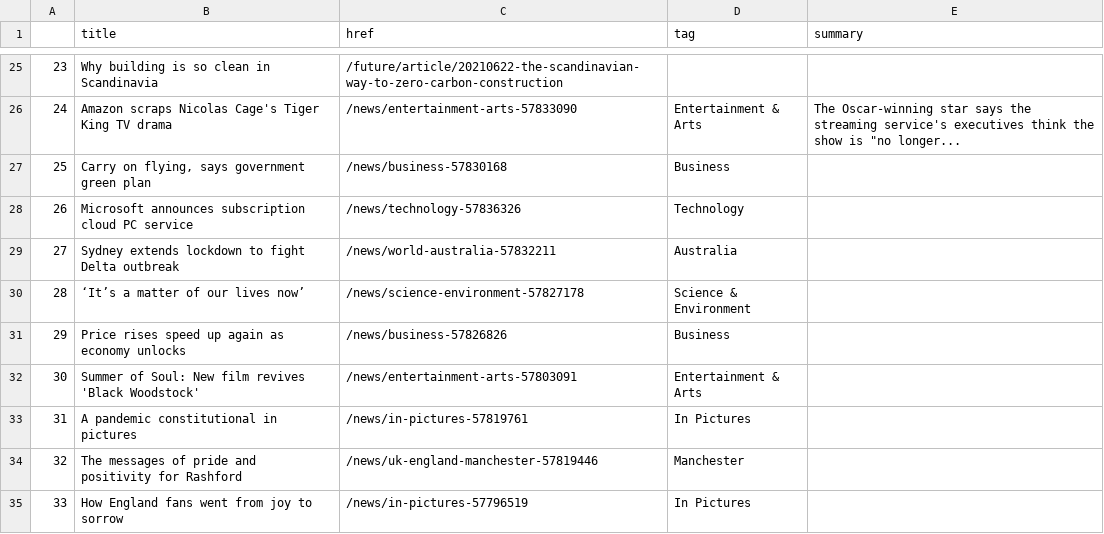
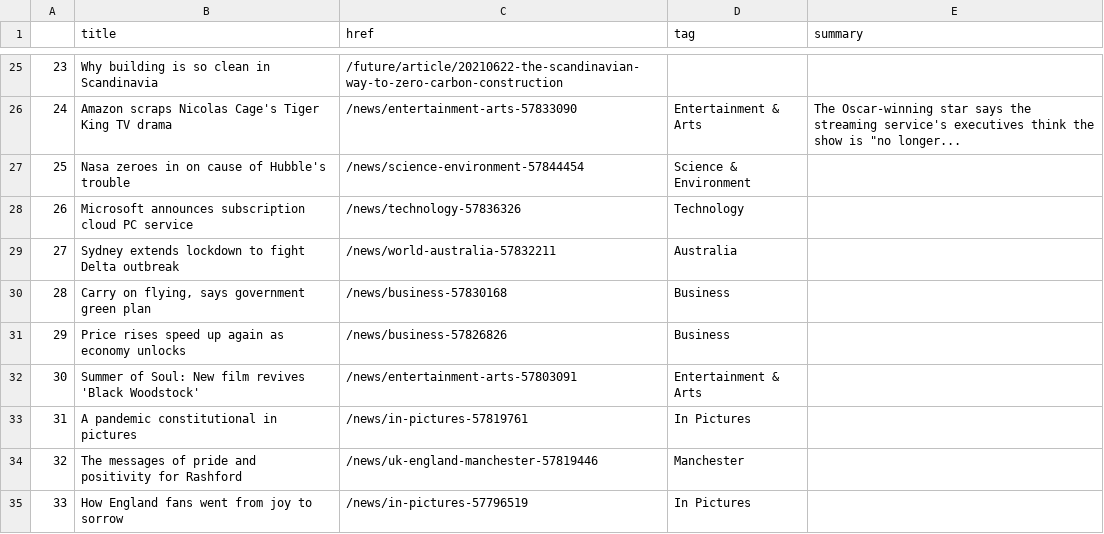
Before and after one commit to bujanowski/automated-scraper, a CSV file: bbc-headlines.csv, drawn as a sheet; only a part is shown, gaps mark what is left out.

```diff
--- a/bbc-headlines.csv
+++ b/bbc-headlines.csv
@@ -26,6 +26,6 @@
 24,Amazon scraps Nicolas Cage's Tiger King TV drama,/news/entertainment-arts-57833090,Entertainment & Arts,"The Oscar-winning star says the streaming service's executives think the show is ""no longer..."
-25,"Carry on flying, says government green plan",/news/business-57830168,Business,
+25,Nasa zeroes in on cause of Hubble's trouble,/news/science-environment-57844454,Science & Environment,
 26,Microsoft announces subscription cloud PC service,/news/technology-57836326,Technology,
 27,Sydney extends lockdown to fight Delta outbreak,/news/world-australia-57832211,Australia,
-28,‘It’s a matter of our lives now’,/news/science-environment-57827178,Science & Environment,
+28,"Carry on flying, says government green plan",/news/business-57830168,Business,
 29,Price rises speed up again as economy unlocks,/news/business-57826826,Business,
```
